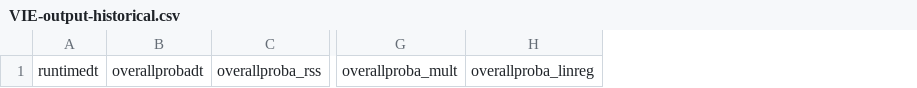
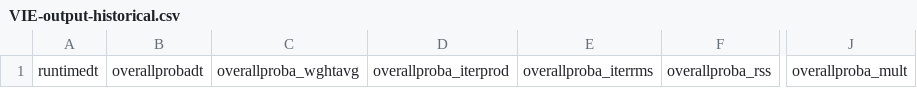
Before and after one commit to LMSlaugh/VIE, a CSV file: DataFiles/VIE-output-historical.csv, drawn as a sheet; only a part is shown, gaps mark what is left out; removed rows and columns are numbered as before the commit, all else as after; the diff names each change by its address in the sheet, - before the commit and + after, or states it on an @@ line.

```diff
--- a/DataFiles/VIE-output-historical.csv
+++ b/DataFiles/VIE-output-historical.csv
+column C, row 1: overallproba_wghtavg
+column D, row 1: overallproba_iterprod
+column E, row 1: overallproba_iterrms
-column H, row 1: overallproba_linreg
```
Also changed, not shown: DataFiles/VIE-input-historical_WCEC.csv, 62 other files.
